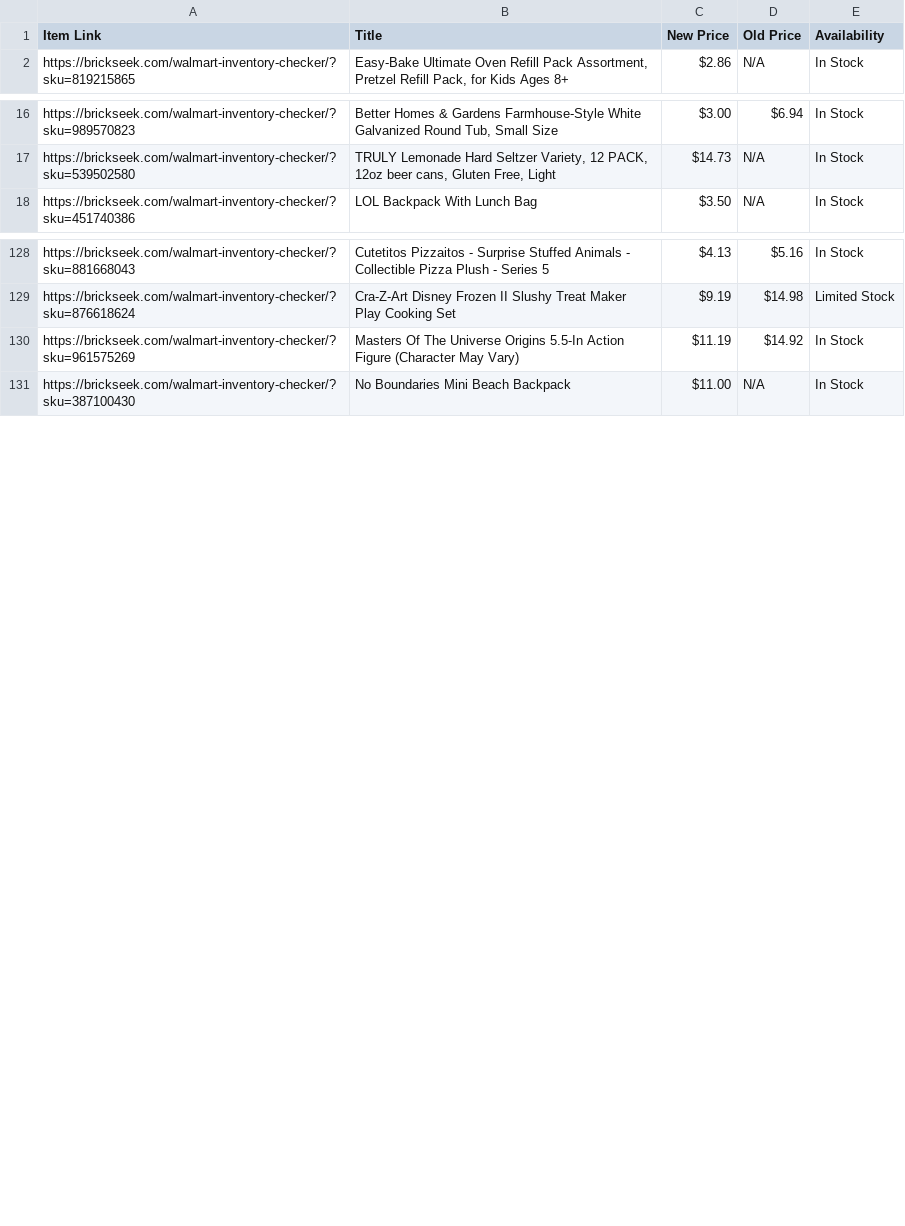
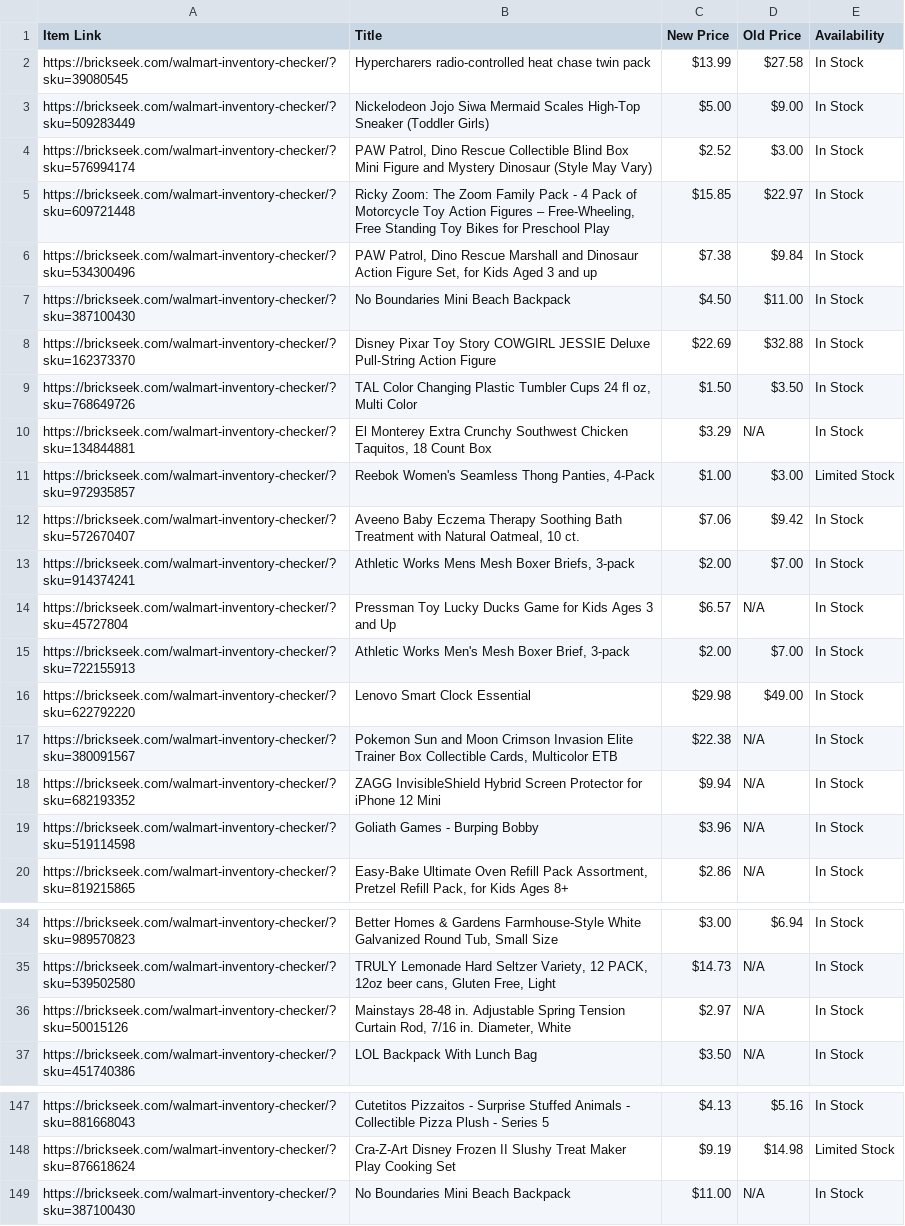
Before and after one commit to Professor42/brickseek, a CSV file: 2787.csv, drawn as a sheet; only a part is shown, gaps mark what is left out; removed rows and columns are numbered as before the commit, all else as after; the diff covers the shown part only; the diff names each change by its address in the sheet, - before the commit and + after, or states it on an @@ line.

```diff
--- a/2787.csv
+++ b/2787.csv
+row 2: https://brickseek.com/walmart-inventory-checker/?sku=39080545 | Hypercharers radio-controlled heat chase twin pack | $13.99 | $27.58 | In Stock
+row 3: https://brickseek.com/walmart-inventory-checker/?sku=509283449 | Nickelodeon Jojo Siwa Mermaid Scales High-Top Sneaker (Toddler Girls) | $5.00 | $9.00 | In Stock
+row 4: https://brickseek.com/walmart-inventory-checker/?sku=576994174 | PAW Patrol, Dino Rescue Collectible Blind Box Mini Figure and Mystery Dinosaur (Style May Vary) | $2.52 | $3.00 | In Stock
+row 5: https://brickseek.com/walmart-inventory-checker/?sku=609721448 | Ricky Zoom: The Zoom Family Pack - 4 Pack of Motorcycle Toy Action Figures – Free-Wheeling, Free Standing Toy Bikes for Preschool Play | $15.85 | $22.97 | In Stock
+row 6: https://brickseek.com/walmart-inventory-checker/?sku=534300496 | PAW Patrol, Dino Rescue Marshall and Dinosaur Action Figure Set, for Kids Aged 3 and up | $7.38 | $9.84 | In Stock
+row 7: https://brickseek.com/walmart-inventory-checker/?sku=387100430 | No Boundaries Mini Beach Backpack | $4.50 | $11.00 | In Stock
+row 8: https://brickseek.com/walmart-inventory-checker/?sku=162373370 | Disney Pixar Toy Story COWGIRL JESSIE Deluxe Pull-String Action Figure | $22.69 | $32.88 | In Stock
+row 9: https://brickseek.com/walmart-inventory-checker/?sku=768649726 | TAL Color Changing Plastic Tumbler Cups 24 fl oz, Multi Color | $1.50 | $3.50 | In Stock
+row 10: https://brickseek.com/walmart-inventory-checker/?sku=134844881 | El Monterey Extra Crunchy Southwest Chicken Taquitos, 18 Count Box | $3.29 | N/A | In Stock
+row 11: https://brickseek.com/walmart-inventory-checker/?sku=972935857 | Reebok Women's Seamless Thong Panties, 4-Pack | $1.00 | $3.00 | Limited Stock
+row 12: https://brickseek.com/walmart-inventory-checker/?sku=572670407 | Aveeno Baby Eczema Therapy Soothing Bath Treatment with Natural Oatmeal, 10 ct. | $7.06 | $9.42 | In Stock
+row 13: https://brickseek.com/walmart-inventory-checker/?sku=914374241 | Athletic Works Mens Mesh Boxer Briefs, 3-pack | $2.00 | $7.00 | In Stock
+row 14: https://brickseek.com/walmart-inventory-checker/?sku=45727804 | Pressman Toy Lucky Ducks Game for Kids Ages 3 and Up | $6.57 | N/A | In Stock
+row 15: https://brickseek.com/walmart-inventory-checker/?sku=722155913 | Athletic Works Men's Mesh Boxer Brief, 3-pack | $2.00 | $7.00 | In Stock
+row 16: https://brickseek.com/walmart-inventory-checker/?sku=622792220 | Lenovo Smart Clock Essential | $29.98 | $49.00 | In Stock
+row 17: https://brickseek.com/walmart-inventory-checker/?sku=380091567 | Pokemon Sun and Moon Crimson Invasion Elite Trainer Box Collectible Cards, Multicolor ETB | $22.38 | N/A | In Stock
+row 18: https://brickseek.com/walmart-inventory-checker/?sku=682193352 | ZAGG InvisibleShield Hybrid Screen Protector for iPhone 12 Mini | $9.94 | N/A | In Stock
+row 19: https://brickseek.com/walmart-inventory-checker/?sku=519114598 | Goliath Games - Burping Bobby | $3.96 | N/A | In Stock
+row 36: https://brickseek.com/walmart-inventory-checker/?sku=50015126 | Mainstays 28-48 in. Adjustable Spring Tension Curtain Rod, 7/16 in. Diameter, White | $2.97 | N/A | In Stock
-row 130: https://brickseek.com/walmart-inventory-checker/?sku=961575269 | Masters Of The Universe Origins 5.5-In Action Figure (Character May Vary) | $11.19 | $14.92 | In Stock
```
Also changed, not shown: 14 removed rows elsewhere in this file, 1270.csv.
